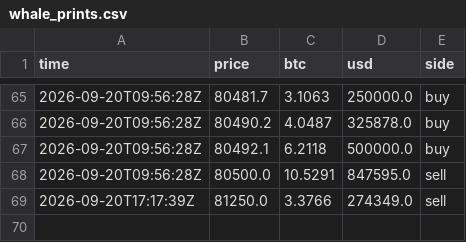
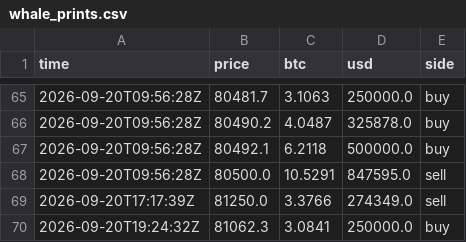
Before and after one commit to juliantorrespr-afk/quant-lab-data, a CSV file: data/flow/whale_prints.csv, drawn as a sheet; only a part is shown, gaps mark what is left out; the diff names each change by its address in the sheet, - before the commit and + after, or states it on an @@ line.

```diff
--- a/data/flow/whale_prints.csv
+++ b/data/flow/whale_prints.csv
+row 70: 2026-09-20T19:24:32Z | 81062.3 | 3.0841 | 250000.0 | buy
```
Also changed, not shown: data/flow/kraken_xbtusd_hourly.csv, 4 other files.
